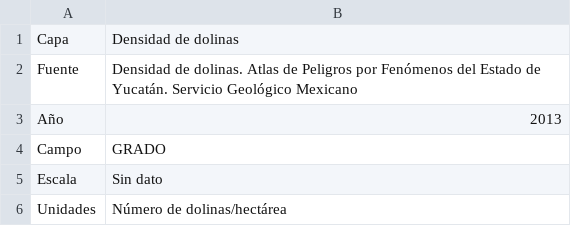
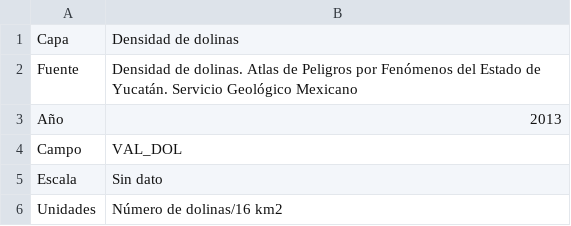
Before and after one commit to lancis-apc/fomix, a CSV file: docs/source/recursos/conservacion/tabla_insumos_fv_con_fun_kar_densidad_dolinas.csv, drawn as a sheet.

```diff
--- a/docs/source/recursos/conservacion/tabla_insumos_fv_con_fun_kar_densidad_dolinas.csv
+++ b/docs/source/recursos/conservacion/tabla_insumos_fv_con_fun_kar_densidad_dolinas.csv
@@ -3,4 +3,4 @@ Fuente,Densidad de dolinas. Atlas de Peligros por Fenómenos del Estado de Yucat
 Año,2013
-Campo,GRADO
+Campo,VAL_DOL
 Escala,Sin dato
-Unidades,Número de dolinas/hectárea
+Unidades,Número de dolinas/16 km2
```
Also changed, not shown: docs/source/recursos/turismo/tabla_insumos_fv_tur_cru_atr_d_puerto_progreso_carretera_prolongacion.csv, docs/source/recursos/turismo/tabla_insumos_fv_tur_cul_atr_n_patrimonio_edificado.csv, 41 other files.
